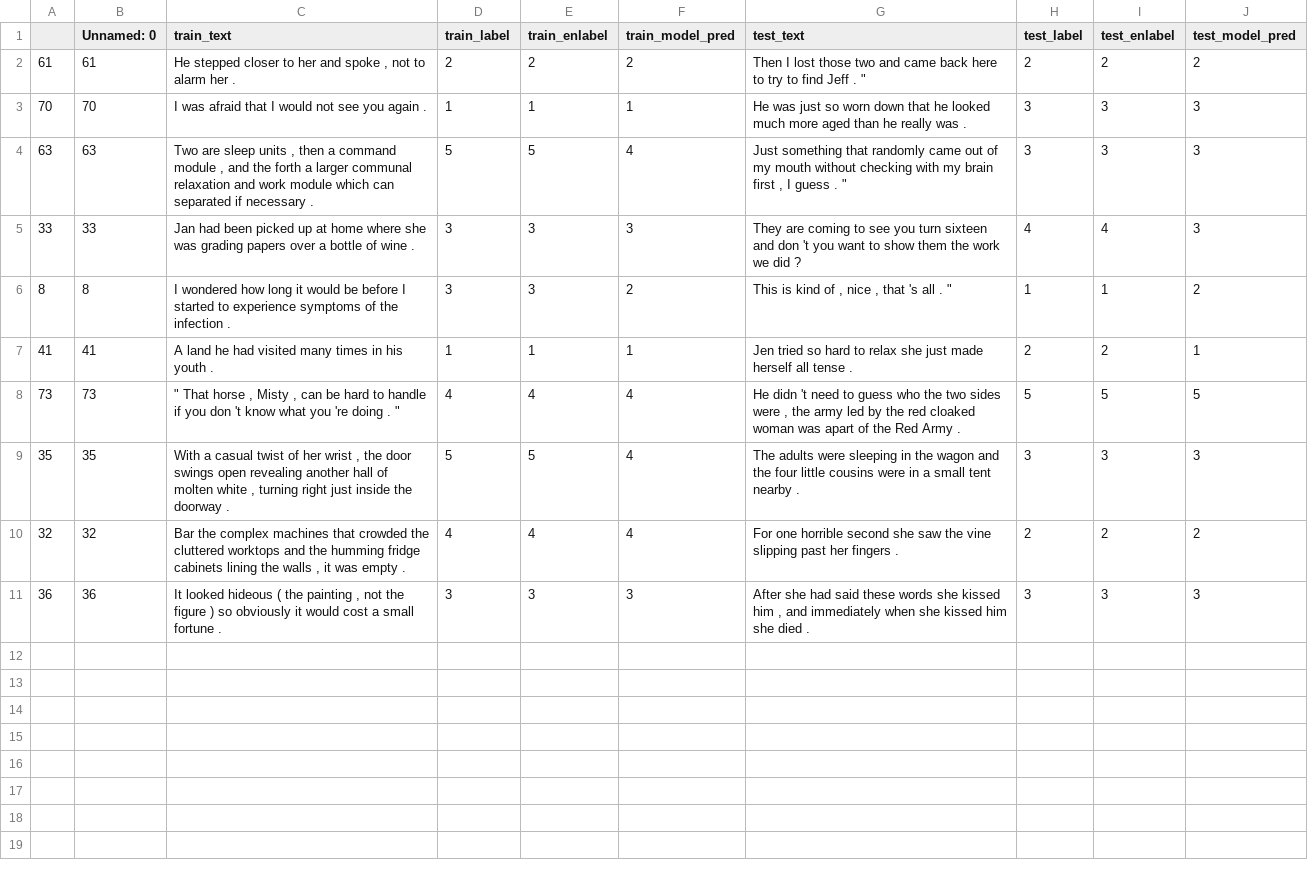
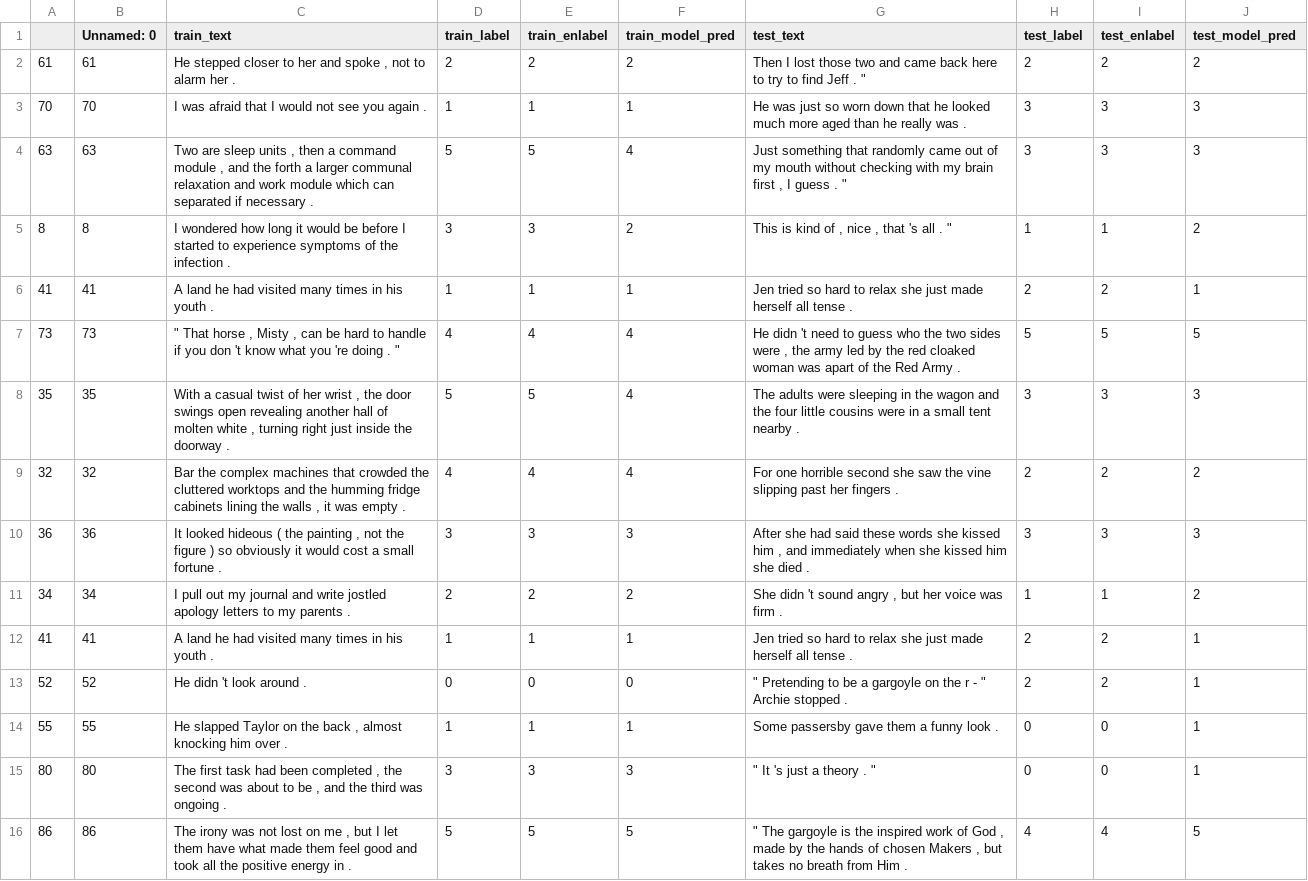
Before and after one commit to anavaleriagonzalez/anavaleriagonzalez.github.io, a CSV file: data/stimuli_presentations/preds/sentence_length/test_set2.csv, drawn as a sheet.

Commit message:
Update test_set2.csv

```diff
--- a/data/stimuli_presentations/preds/sentence_length/test_set2.csv
+++ b/data/stimuli_presentations/preds/sentence_length/test_set2.csv
@@ -4,3 +4,2 @@
 63,63,"Two are sleep units , then a command module , and the forth a larger communal relaxation and work module which can separated if necessary .",5,5,4,"Just something that randomly came out of my mouth without checking with my brain first , I guess . """,3,3,3
-33,33,Jan had been picked up at home where she was grading papers over a bottle of wine .,3,3,3,They are coming to see you turn sixteen and don 't you want to show them the work we did ?,4,4,3
 8,8,I wondered how long it would be before I started to experience symptoms of the infection .,3,3,2,"This is kind of , nice , that 's all . """,1,1,2
@@ -11 +10,7 @@
 36,36,"It looked hideous ( the painting , not the figure ) so obviously it would cost a small fortune .",3,3,3,"After she had said these words she kissed him , and immediately when she kissed him she died .",3,3,3
+34,34,I pull out my journal and write jostled apology letters to my parents .,2,2,2,"She didn 't sound angry , but her voice was firm .",1,1,2
+41,41,A land he had visited many times in his youth .,1,1,1,Jen tried so hard to relax she just made herself all tense .,2,2,1
+52,52,He didn 't look around .,0,0,0,""" Pretending to be a gargoyle on the r - "" Archie stopped .",2,2,1
+55,55,"He slapped Taylor on the back , almost knocking him over .",1,1,1,Some passersby gave them a funny look .,0,0,1
+80,80,"The first task had been completed , the second was about to be , and the third was ongoing .",3,3,3,""" It 's just a theory . """,0,0,1
+86,86,"The irony was not lost on me , but I let them have what made them feel good and took all the positive energy in .",5,5,5,""" The gargoyle is the inspired work of God , made by the hands of chosen Makers , but takes no breath from Him .",4,4,5
```
